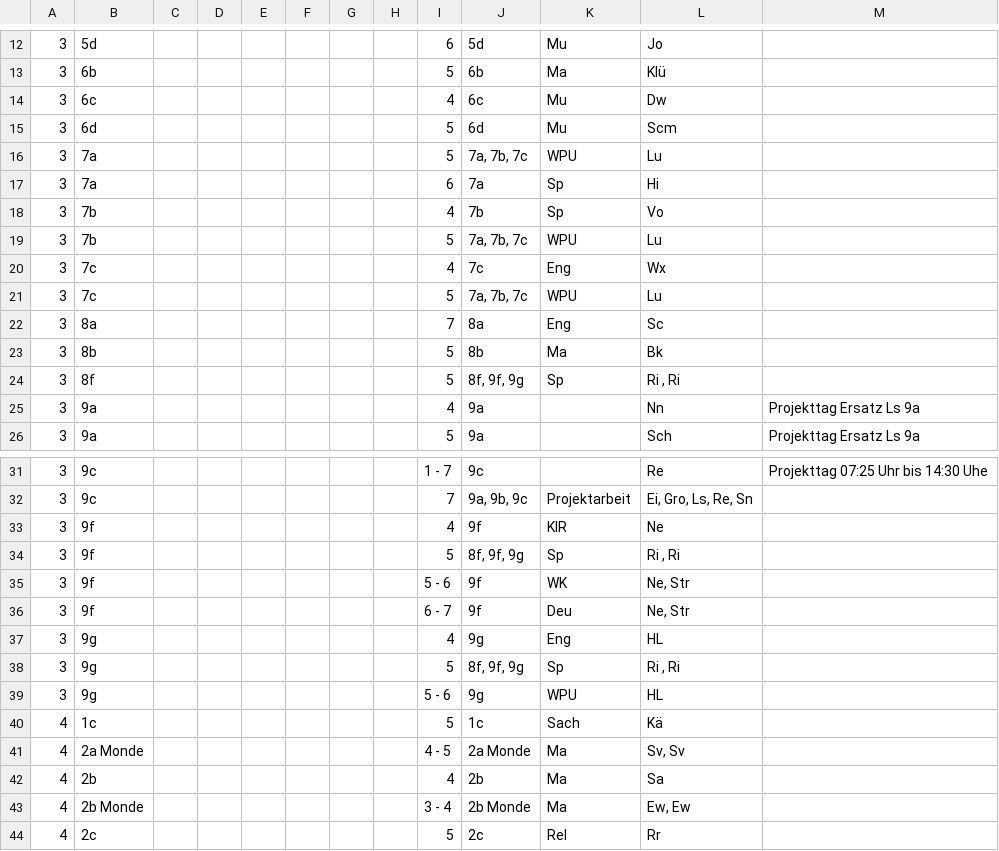
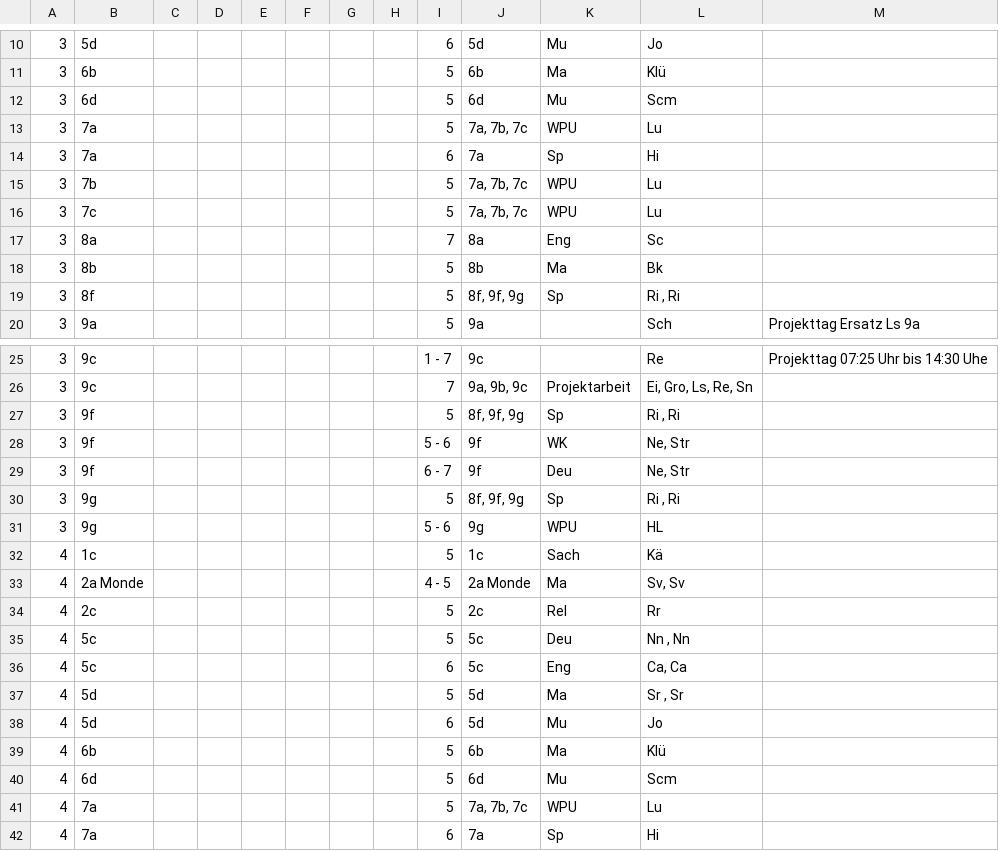
Before and after one commit to iluvatar80/untis-monitor, a CSV file: docs/webuntis_subst.csv, drawn as a sheet; only a part is shown, gaps mark what is left out; the shorter side is filled out with more unchanged rows; the diff covers the shown part only; the diff names each change by its address in the sheet, - before the commit and + after, or states it on an @@ line.

```diff
--- a/docs/webuntis_subst.csv
+++ b/docs/webuntis_subst.csv
-row 14: 3 | 6c |  |  |  |  |  |  | 4 | 6c | Mu | Dw
-row 18: 3 | 7b |  |  |  |  |  |  | 4 | 7b | Sp | Vo
-row 20: 3 | 7c |  |  |  |  |  |  | 4 | 7c | Eng | Wx
-row 25: 3 | 9a |  |  |  |  |  |  | 4 | 9a |  | Nn | Projekttag Ersatz Ls 9a
-row 33: 3 | 9f |  |  |  |  |  |  | 4 | 9f | KlR | Ne
-row 37: 3 | 9g |  |  |  |  |  |  | 4 | 9g | Eng | HL
-row 42: 4 | 2b |  |  |  |  |  |  | 4 | 2b | Ma | Sa
-row 43: 4 | 2b Monde |  |  |  |  |  |  | 3 - 4 | 2b Monde | Ma | Ew, Ew
```
Also changed, not shown: 24 removed rows and 2 edited cells elsewhere in this file, docs/untis_subst_normalized.csv, 7 other files.
